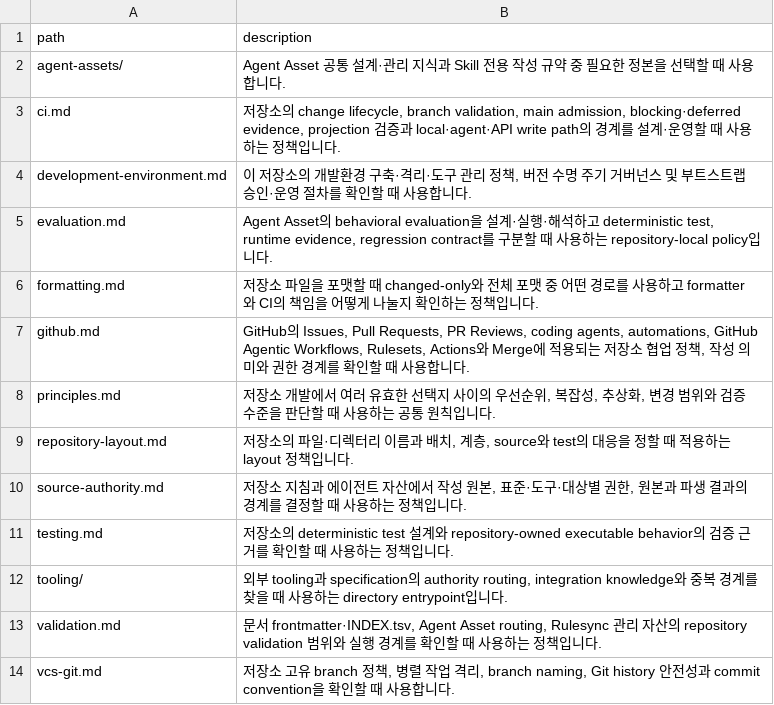
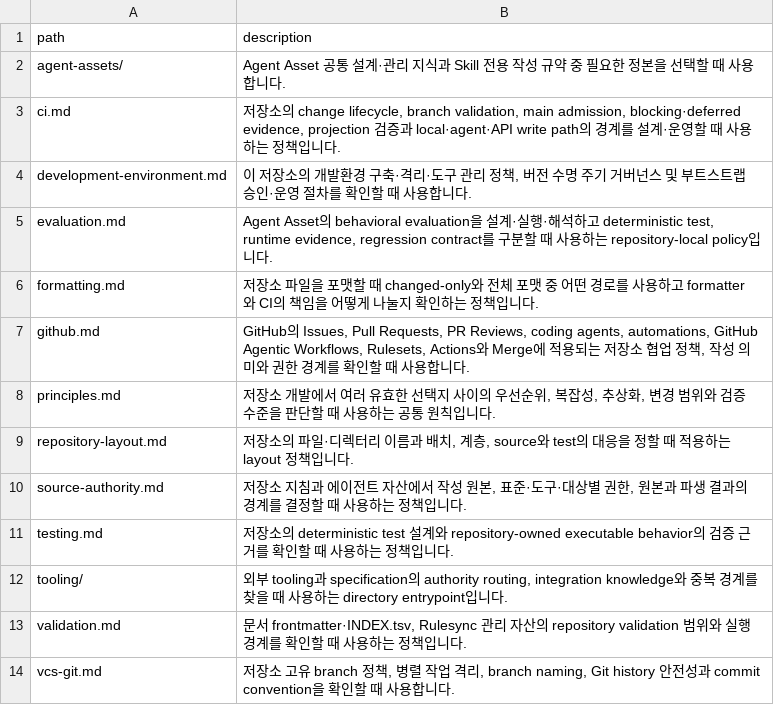
Before and after one commit to mols3131d/mols-agent-assets, a TSV file: docs/development/INDEX.tsv, drawn as a sheet.

```diff
--- a/docs/development/INDEX.tsv
+++ b/docs/development/INDEX.tsv
@@ -12,3 +12,3 @@ testing.md	저장소의 deterministic test 설계와 repository-owned executable
 tooling/	외부 tooling과 specification의 authority routing, integration knowledge와 중복 경계를 찾을 때 사용하는 directory entrypoint입니다.
-validation.md	문서 frontmatter·INDEX.tsv, Agent Asset routing, Rulesync 관리 자산의 repository validation 범위와 실행 경계를 확인할 때 사용하는 정책입니다.
+validation.md	문서 frontmatter·INDEX.tsv, Rulesync 관리 자산의 repository validation 범위와 실행 경계를 확인할 때 사용하는 정책입니다.
 vcs-git.md	저장소 고유 branch 정책, 병렬 작업 격리, branch naming, Git history 안전성과 commit convention을 확인할 때 사용합니다.
```
Also changed, not shown: catalog/patterns/context-engineering/INDEX.tsv, catalog/patterns/workflow/INDEX.tsv, 54 other files.
